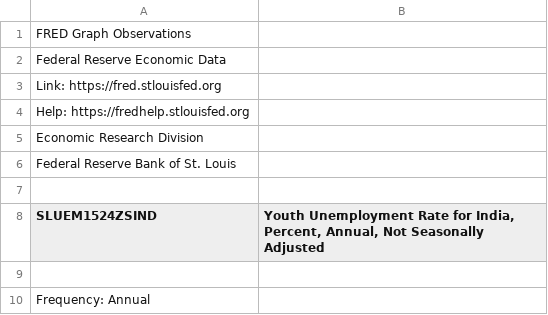
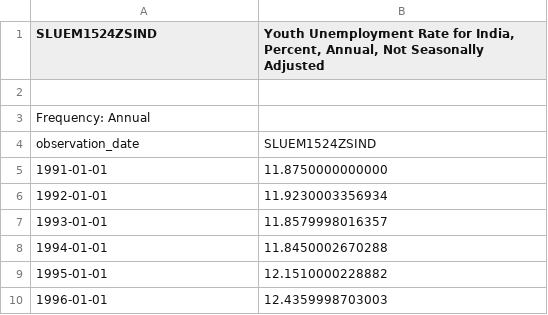
Before and after one commit to ShaliniMundra/Unemployment-Rate-Forecasting, a CSV file: INDIA-UR.csv, drawn as a sheet; only a part is shown; the shorter side is filled out with more unchanged rows; the diff names each change by its address in the sheet, - before the commit and + after, or states it on an @@ line.

Commit message:
INDIA-UR.csv

```diff
--- a/INDIA-UR.csv
+++ b/INDIA-UR.csv
-row 1: FRED Graph Observations
-row 2: Federal Reserve Economic Data
-row 3: Link: https://fred.stlouisfed.org
-row 4: Help: https://fredhelp.stlouisfed.org
-row 5: Economic Research Division
-row 6: Federal Reserve Bank of St. Louis
-row 7: (empty)
```
